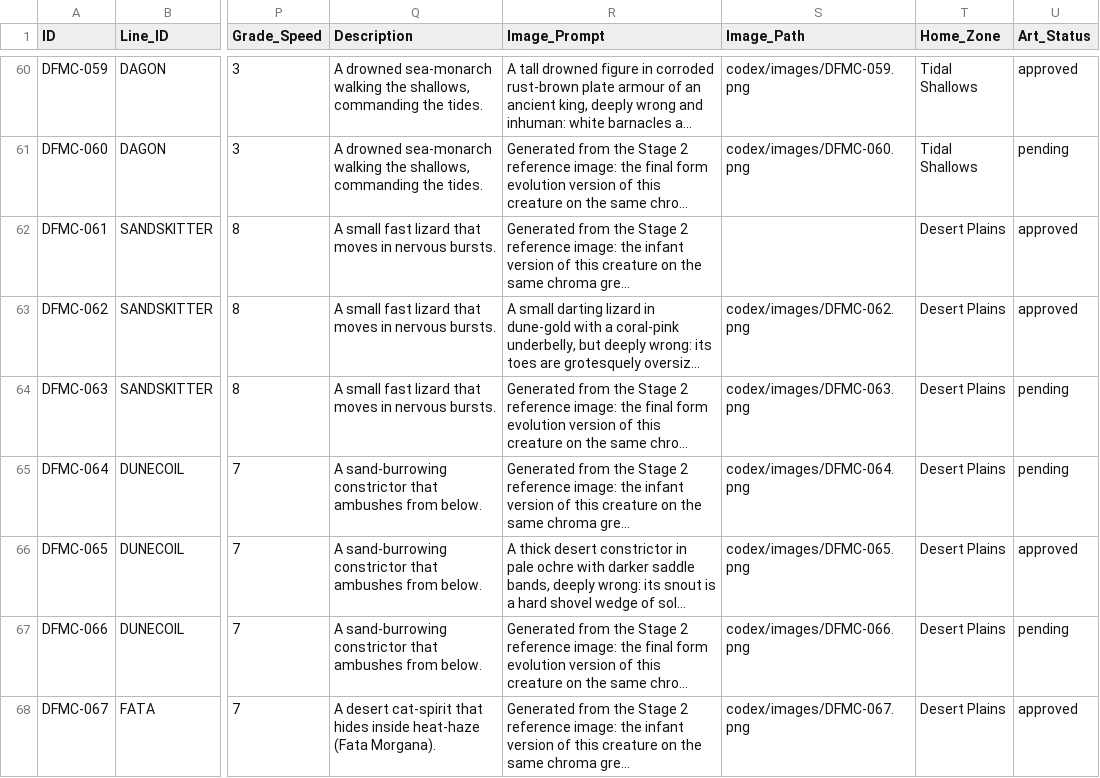
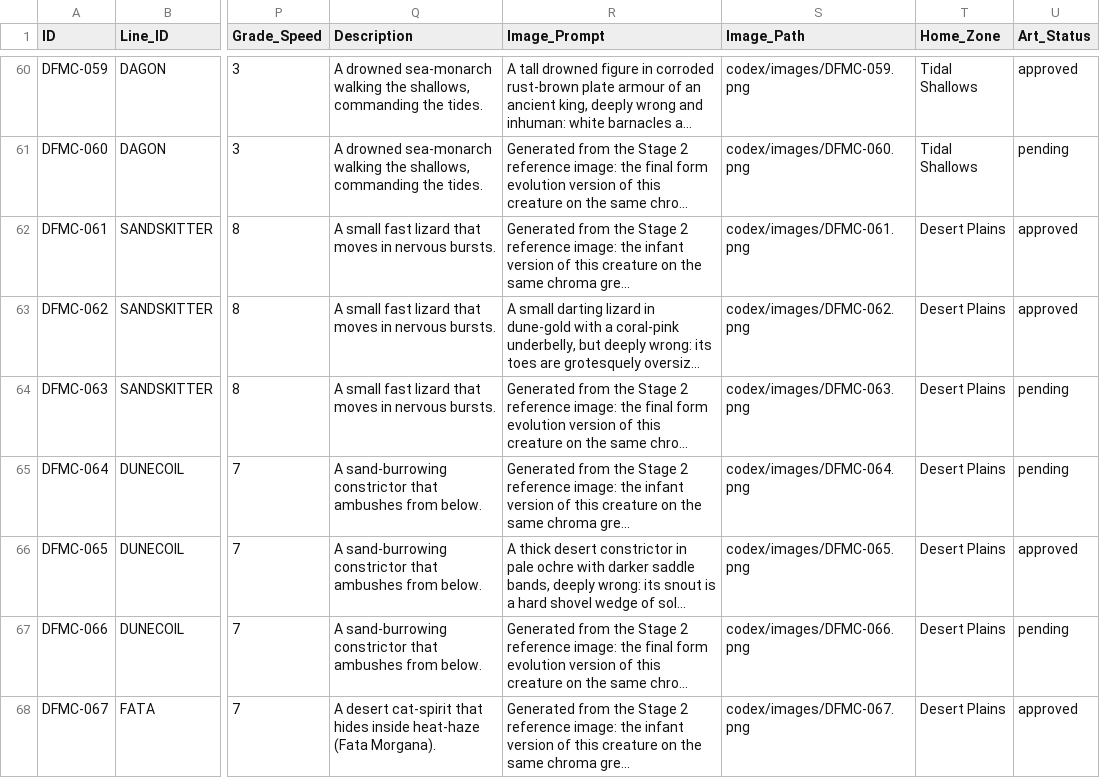
Before and after one commit to eccestanczyk/dfmc, a CSV file: codex/creatures.csv, drawn as a sheet; only a part is shown, gaps mark what is left out; long unchanged cells end in …; the diff names each change by its address in the sheet, - before the commit and + after, or states it on an @@ line.

Commit message:
Fix DFMC-061 path

```diff
--- a/codex/creatures.csv
+++ b/codex/creatures.csv
-S62 (Image_Path): (empty)
+S62 (Image_Path): codex/images/DFMC-061.png
```
